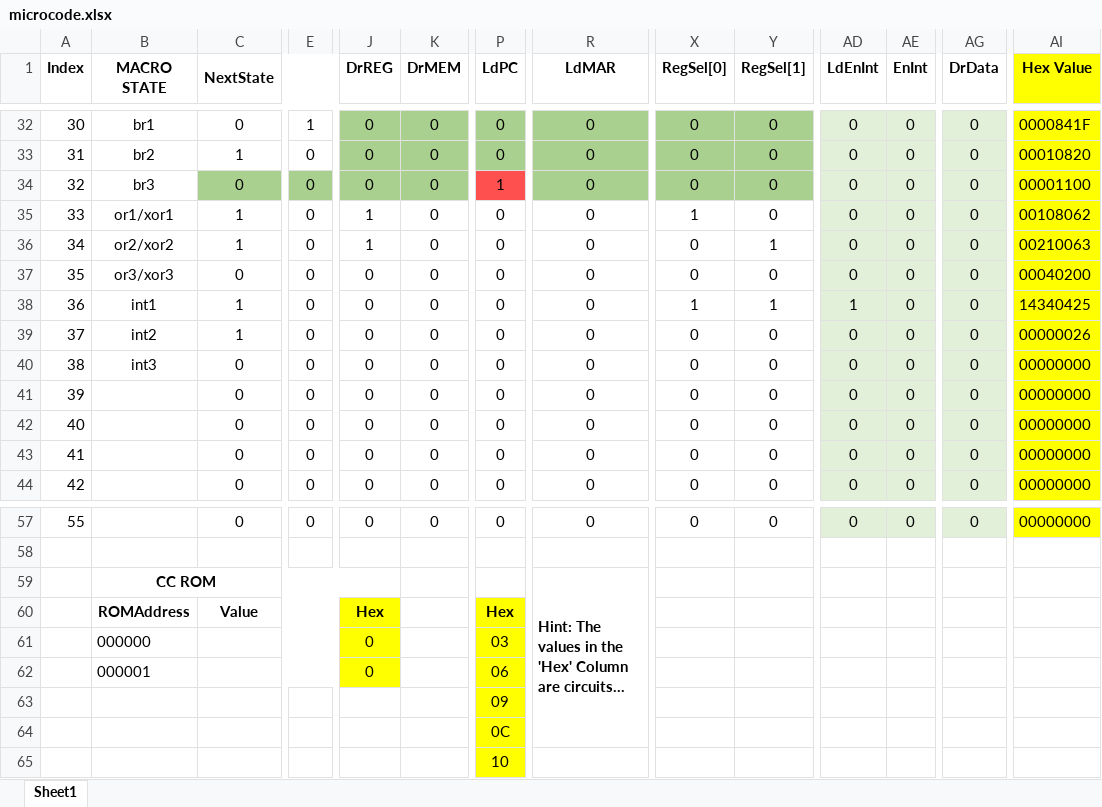
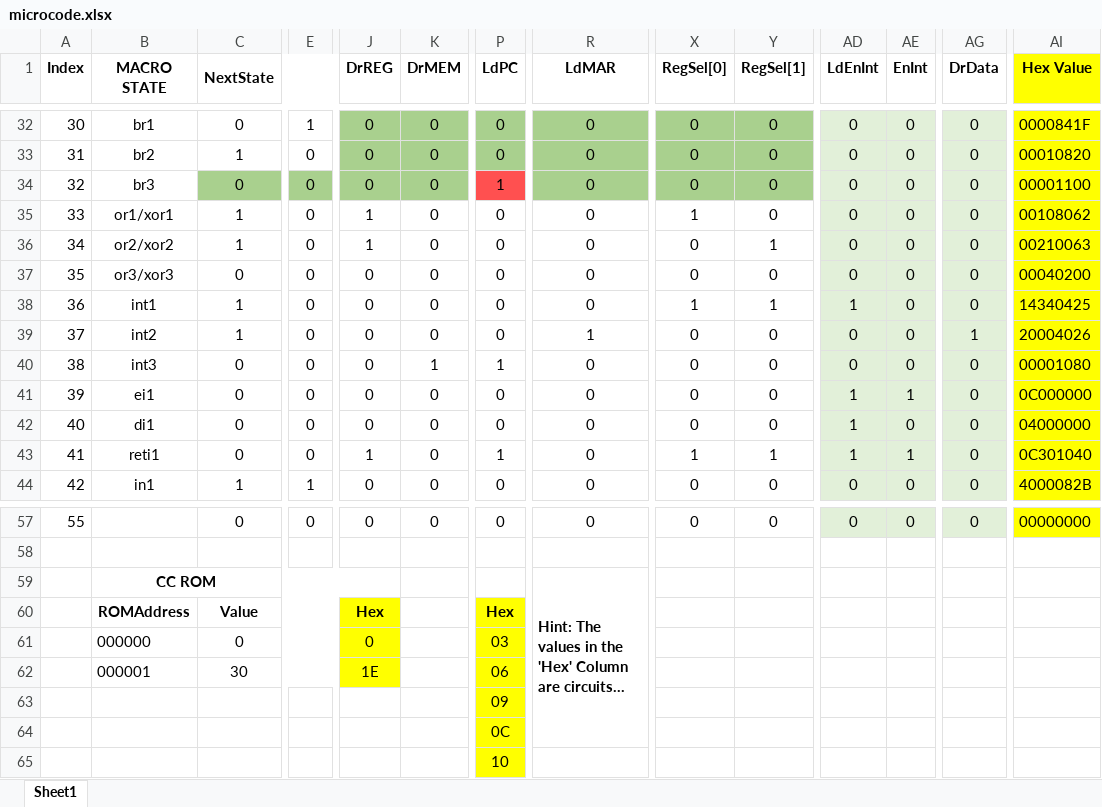
Before and after one commit to Bluefin-Tuna/CS2200, an Excel workbook: P2/microcode/microcode.xlsx, sheet Sheet1, drawn as a sheet; only a part is shown, gaps mark what is left out; long unchanged cells end in …; values as stored, in another font and other column widths than the file's, no borders; conditional formats not drawn; the diff covers the shown part only; the diff names each change by its address in the sheet, - before the commit and + after, or states it on an @@ line.

```diff
--- a/P2/microcode/microcode.xlsx (sheet Sheet1)
+++ b/P2/microcode/microcode.xlsx (sheet Sheet1)
-R39 (LdMAR): 0
+R39 (LdMAR): 1
-AG39 (DrData): 0
+AG39 (DrData): 1
-AI39 (Hex Value): 00000026
+AI39 (Hex Value): 20004026
-K40 (DrMEM): 0
+K40 (DrMEM): 1
-P40 (LdPC): 0
+P40 (LdPC): 1
-AI40 (Hex Value): 00000000
+AI40 (Hex Value): 00001080
-B41 (MACRO STATE): (empty)
+B41 (MACRO STATE): ei1
-AD41:AD43 (LdEnInt): 0
+AD41:AD43 (LdEnInt): 1
-AE41 (EnInt): 0
+AE41 (EnInt): 1
-AI41 (Hex Value): 00000000
+AI41 (Hex Value): 0C000000
-B42 (MACRO STATE): (empty)
+B42 (MACRO STATE): di1
-AI42 (Hex Value): 00000000
+AI42 (Hex Value): 04000000
-B43 (MACRO STATE): (empty)
+B43 (MACRO STATE): reti1
-J43 (DrREG): 0
+J43 (DrREG): 1
-P43 (LdPC): 0
+P43 (LdPC): 1
-X43 (RegSel[0]): 0
+X43 (RegSel[0]): 1
-Y43 (RegSel[1]): 0
+Y43 (RegSel[1]): 1
-AE43 (EnInt): 0
+AE43 (EnInt): 1
-AI43 (Hex Value): 00000000
+AI43 (Hex Value): 0C301040
-B44 (MACRO STATE): (empty)
+B44 (MACRO STATE): in1
-C44 (NextState): 0
+C44 (NextState): 1
-E44: 0
+E44: 1
-AI44 (Hex Value): 00000000
+AI44 (Hex Value): 4000082B
-C61 (NextState): (empty)
+C61 (NextState): 0
-C62 (NextState): (empty)
+C62 (NextState): 30
-J62 (DrREG): 0
+J62 (DrREG): 1E
```
Also changed, not shown: 4 added rows, 4 removed rows and 24 edited cells elsewhere in this sheet, 2 other files.
